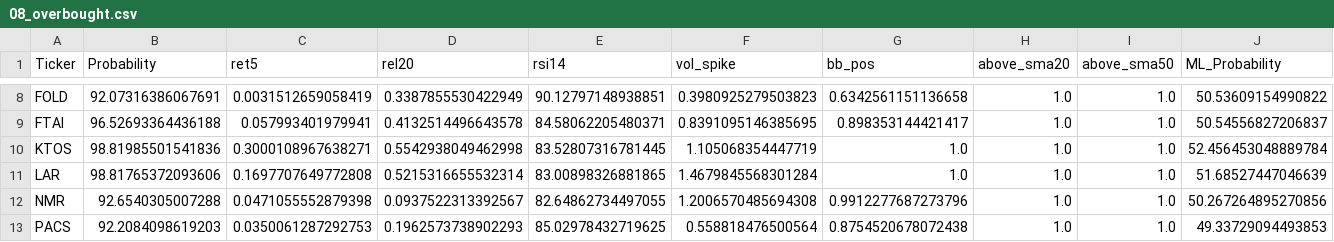
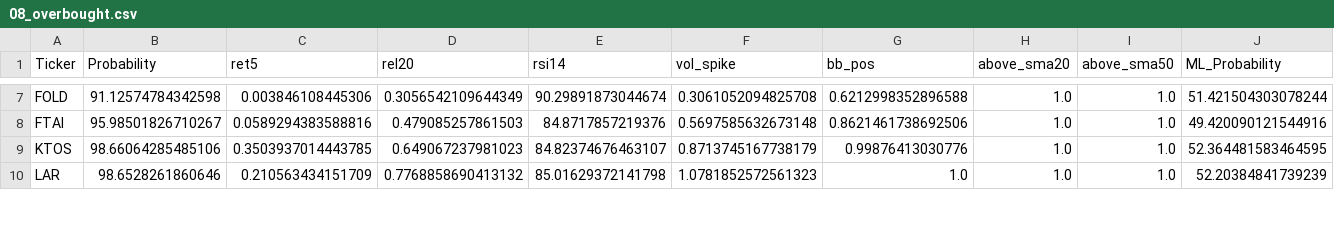
Before and after one commit to mox0716/Swing_Auto_Hybrid, a CSV file: out/08_overbought.csv, drawn as a sheet; only a part is shown, gaps mark what is left out; removed rows and columns are numbered as before the commit, all else as after; the diff covers the shown part only; the diff names each change by its address in the sheet, - before the commit and + after, or states it on an @@ line.

```diff
--- a/out/08_overbought.csv
+++ b/out/08_overbought.csv
-B7 (Probability): 92.07316386067691
+B7 (Probability): 91.12574784342598
-C7 (ret5): 0.0031512659058419
+C7 (ret5): 0.003846108445306
-D7 (rel20): 0.3387855530422949
+D7 (rel20): 0.3056542109644349
-E7 (rsi14): 90.12797148938851
+E7 (rsi14): 90.29891873044674
-F7 (vol_spike): 0.3980925279503823
+F7 (vol_spike): 0.3061052094825708
-G7 (bb_pos): 0.6342561151136658
+G7 (bb_pos): 0.6212998352896588
-J7 (ML_Probability): 50.53609154990822
+J7 (ML_Probability): 51.421504303078244
-B8 (Probability): 96.52693364436188
+B8 (Probability): 95.98501826710267
-C8 (ret5): 0.057993401979941
+C8 (ret5): 0.0589294383588816
-D8 (rel20): 0.4132514496643578
+D8 (rel20): 0.479085257861503
-E8 (rsi14): 84.58062205480371
+E8 (rsi14): 84.8717857219376
-F8 (vol_spike): 0.8391095146385695
+F8 (vol_spike): 0.5697585632673148
-G8 (bb_pos): 0.898353144421417
+G8 (bb_pos): 0.8621461738692506
-J8 (ML_Probability): 50.54556827206837
+J8 (ML_Probability): 49.420090121544916
-B9 (Probability): 98.81985501541836
+B9 (Probability): 98.66064285485106
-C9 (ret5): 0.3000108967638271
+C9 (ret5): 0.3503937014443785
-D9 (rel20): 0.5542938049462998
+D9 (rel20): 0.649067237981023
-E9 (rsi14): 83.52807316781445
+E9 (rsi14): 84.82374676463107
-F9 (vol_spike): 1.105068354447719
+F9 (vol_spike): 0.8713745167738179
-G9 (bb_pos): 1.0
+G9 (bb_pos): 0.99876413030776
-J9 (ML_Probability): 52.456453048889784
+J9 (ML_Probability): 52.364481583464595
-B10 (Probability): 98.81765372093606
+B10 (Probability): 98.6528261860646
-C10 (ret5): 0.1697707649772808
+C10 (ret5): 0.210563434151709
-D10 (rel20): 0.5215316655532314
+D10 (rel20): 0.7768858690413132
-E10 (rsi14): 83.00898326881865
+E10 (rsi14): 85.01629372141798
-F10 (vol_spike): 1.4679845568301284
+F10 (vol_spike): 1.0781852572561323
-J10 (ML_Probability): 51.68527447046639
+J10 (ML_Probability): 52.20384841739239
-row 12: NMR | 92.6540305007288 | 0.0471055552879398 | 0.0937522313392567 | 82.64862734497055 | 1.2006570485694308 | 0.9912277687273796 | 1.0 | 1.0 | 50.267264895270856
-row 13: PACS | 92.2084098619203 | 0.0350061287292753 | 0.1962573738902293 | 85.02978432719625 | 0.558818476500564 | 0.8754520678072438 | 1.0 | 1.0 | 49.33729094493853
```
Also changed, not shown: 2 added rows, 3 removed rows and 39 edited cells elsewhere in this file, out/04_most_active_liquid.csv, out/05_channel_up_pullbacks.csv, 1 other file.
